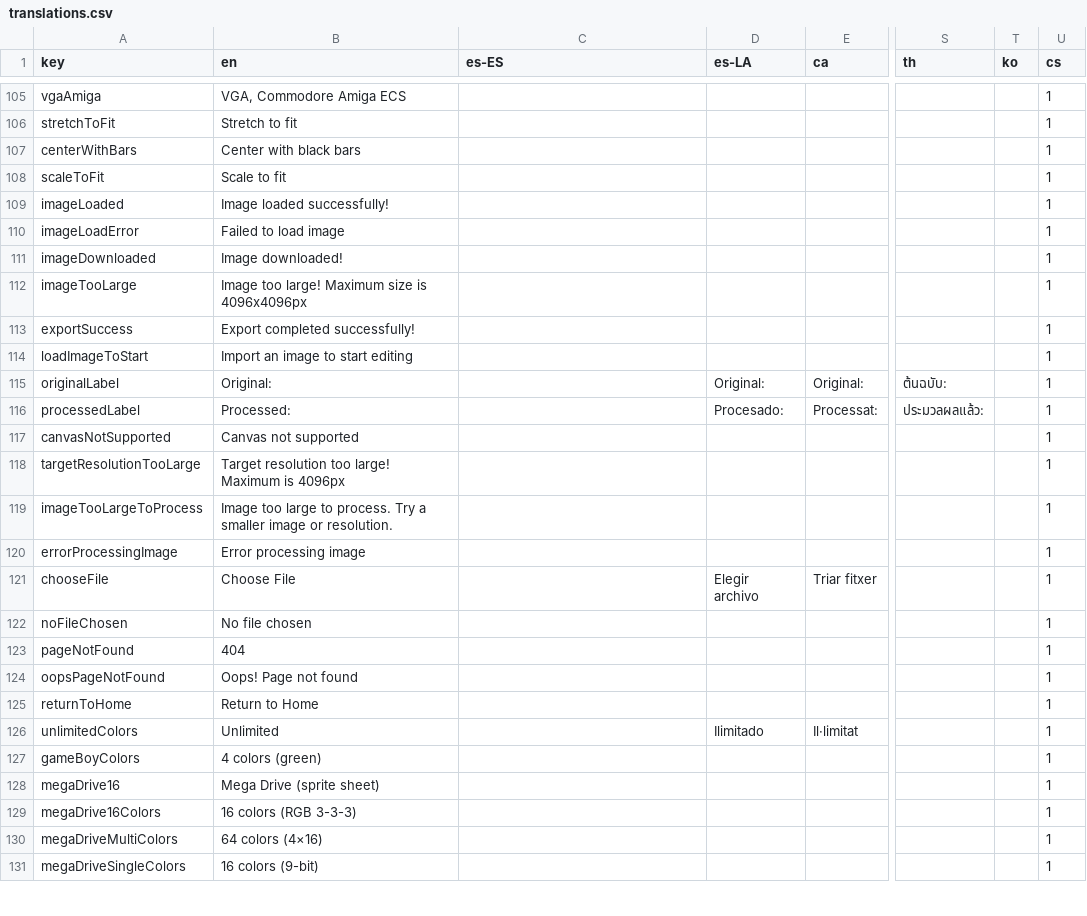
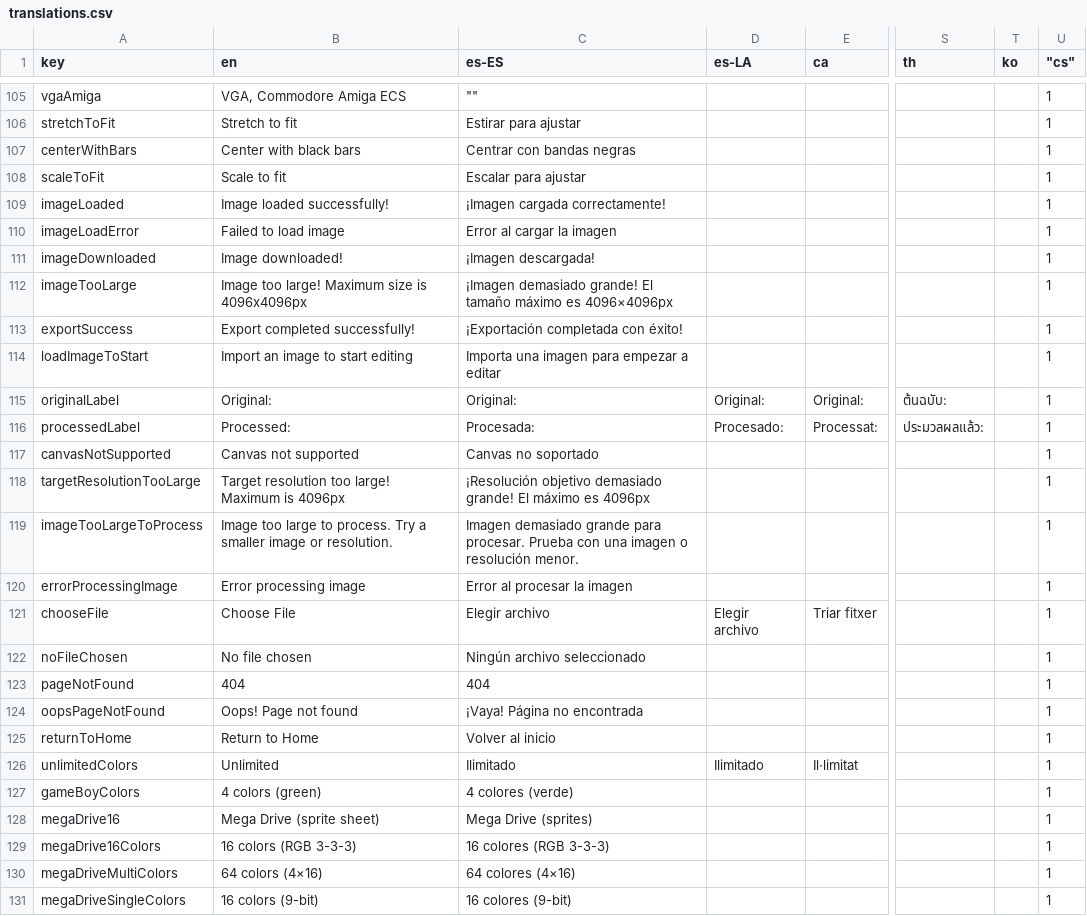
Before and after one commit to Anarkade/deliaxe-paint, a CSV file: src/locales/translations.csv, drawn as a sheet; only a part is shown, gaps mark what is left out; the diff covers the shown part only; the diff names each change by its address in the sheet, - before the commit and + after, or states it on an @@ line.

```diff
--- a/src/locales/translations.csv
+++ b/src/locales/translations.csv
-U1: cs
+U1: "cs"
-C105 (es-ES): (empty)
+C105 (es-ES): ""
-C106 (es-ES): (empty)
+C106 (es-ES): Estirar para ajustar
-C107 (es-ES): (empty)
+C107 (es-ES): Centrar con bandas negras
-C108 (es-ES): (empty)
+C108 (es-ES): Escalar para ajustar
-C109 (es-ES): (empty)
+C109 (es-ES): ¡Imagen cargada correctamente!
-C110 (es-ES): (empty)
+C110 (es-ES): Error al cargar la imagen
-C111 (es-ES): (empty)
+C111 (es-ES): ¡Imagen descargada!
-C112 (es-ES): (empty)
+C112 (es-ES): ¡Imagen demasiado grande! El tamaño máximo es 4096×4096px
-C113 (es-ES): (empty)
+C113 (es-ES): ¡Exportación completada con éxito!
-C114 (es-ES): (empty)
+C114 (es-ES): Importa una imagen para empezar a editar
-C115 (es-ES): (empty)
+C115 (es-ES): Original:
-C116 (es-ES): (empty)
+C116 (es-ES): Procesada:
-C117 (es-ES): (empty)
+C117 (es-ES): Canvas no soportado
-C118 (es-ES): (empty)
+C118 (es-ES): ¡Resolución objetivo demasiado grande! El máximo es 4096px
-C119 (es-ES): (empty)
+C119 (es-ES): Imagen demasiado grande para procesar. Prueba con una imagen o resolución menor.
-C120 (es-ES): (empty)
+C120 (es-ES): Error al procesar la imagen
-C121 (es-ES): (empty)
+C121 (es-ES): Elegir archivo
-C122 (es-ES): (empty)
+C122 (es-ES): Ningún archivo seleccionado
-C123 (es-ES): (empty)
+C123 (es-ES): 404
-C124 (es-ES): (empty)
+C124 (es-ES): ¡Vaya! Página no encontrada
-C125 (es-ES): (empty)
+C125 (es-ES): Volver al inicio
-C126 (es-ES): (empty)
+C126 (es-ES): Ilimitado
-C127 (es-ES): (empty)
+C127 (es-ES): 4 colores (verde)
-C128 (es-ES): (empty)
+C128 (es-ES): Mega Drive (sprites)
-C129 (es-ES): (empty)
+C129 (es-ES): 16 colores (RGB 3-3-3)
-C130 (es-ES): (empty)
+C130 (es-ES): 64 colores (4×16)
-C131 (es-ES): (empty)
+C131 (es-ES): 16 colores (9-bit)
```
Also changed, not shown: 156 edited cells elsewhere in this file.
